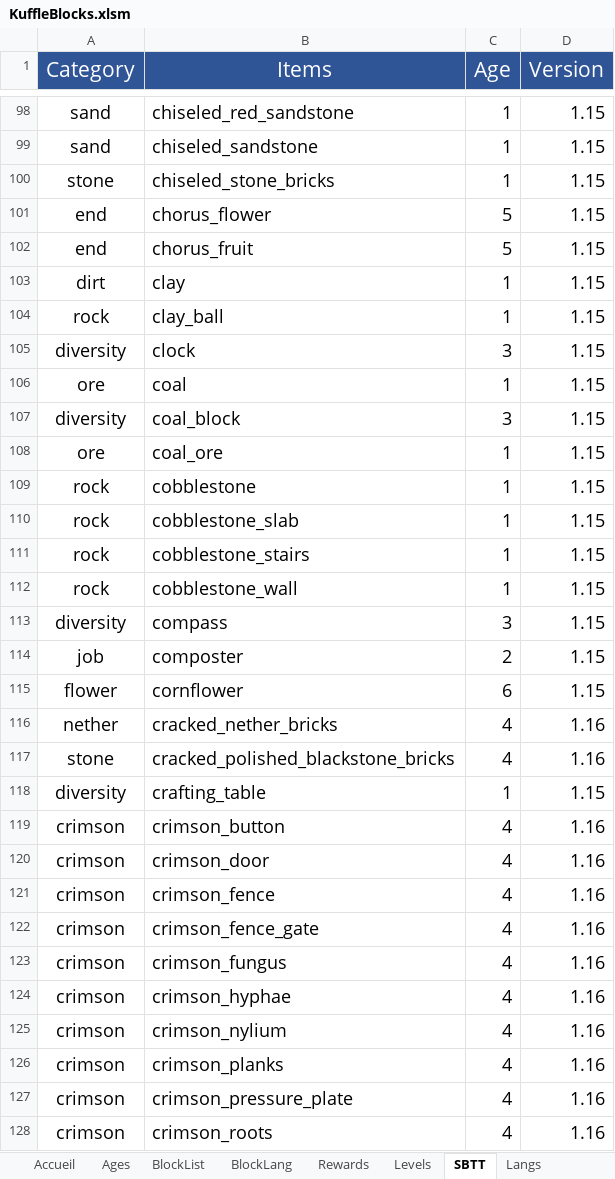
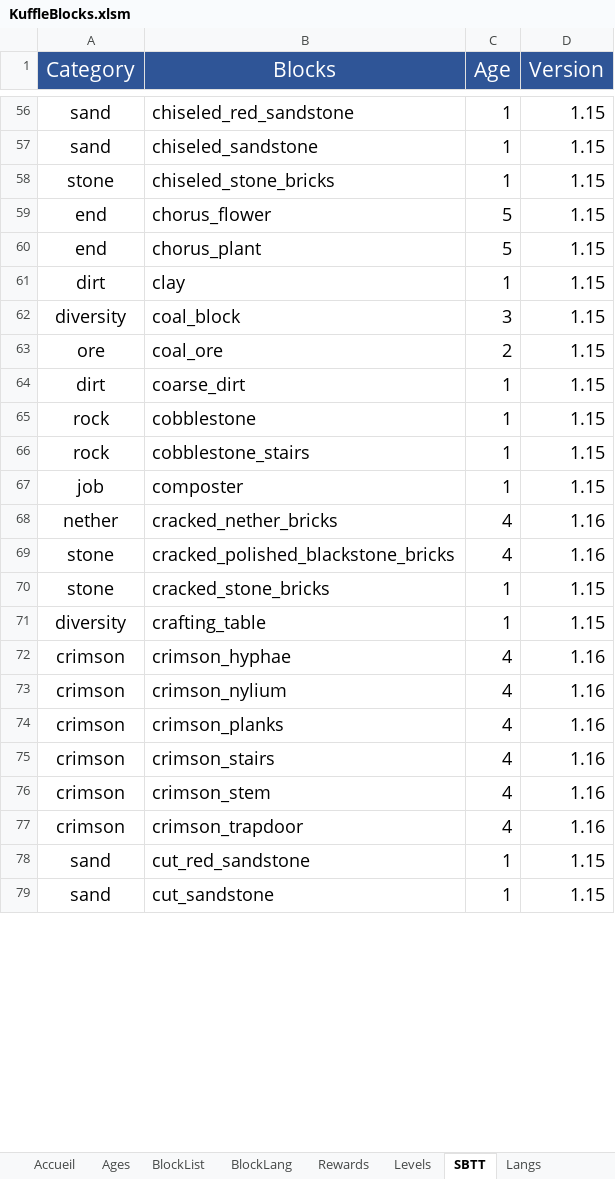
Before and after one commit to KosmosUniverse/KuffleBlocks, an Excel workbook: KuffleBlocks.xlsm, sheet SBTT, drawn as a sheet; only a part is shown, gaps mark what is left out; the shorter side is filled out with more unchanged rows; values as stored, in another font and other column widths than the file's, no borders; removed rows and columns are numbered as before the commit, all else as after; the diff covers the shown part only; the diff names each change by its address in the sheet, - before the commit and + after, or states it on an @@ line.

Commit message:
v5.0 Final Updates, Adds, remove & Debug
- Update JSONs Blocks, SBTT & lang
- Update xlsm
- Remove Crafts/Templates.java
- Rename ManageMultiBlock to MultiblockManager
- Add Template.java to handle template multiblock
- Add crafts, [Cobweb & Mycelium]
- Add PlayerInteract Listener
- Fix Gameloop from ITEM to BLOCK
- Fix InventoryListener for multiblock
- Fix KuffleAgeBlocks for log
- Update KuffleLoad
- Update KuffleMain
- Update KuffleSave
- Update KuffleSpawnMultiBlocksTab
- Update KuffleStart
- Update KuffleStop
- Update MultiBlock/Level to simplify size 1 multiblocks
- Update PlayerMove Listeners to simplify multiblock recognition and xp
consuming at tp

```diff
--- a/KuffleBlocks.xlsm (sheet SBTT)
+++ b/KuffleBlocks.xlsm (sheet SBTT)
-B1: Items
+B1: Blocks
-B60 (Blocks): chorus_fruit
+B60 (Blocks): chorus_plant
-row 104: rock | clay_ball | 1 | 1.15
-row 105: diversity | clock | 3 | 1.15
-row 106: ore | coal | 1 | 1.15
-C63 (Age): 1
+C63 (Age): 2
+row 64: dirt | coarse_dirt | 1 | 1.15
-row 110: rock | cobblestone_slab | 1 | 1.15
-row 112: rock | cobblestone_wall | 1 | 1.15
-row 113: diversity | compass | 3 | 1.15
-C67 (Age): 2
+C67 (Age): 1
-row 115: flower | cornflower | 6 | 1.15
+row 70: stone | cracked_stone_bricks | 1 | 1.15
-row 119: crimson | crimson_button | 4 | 1.16
-row 120: crimson | crimson_door | 4 | 1.16
-row 121: crimson | crimson_fence | 4 | 1.16
-row 122: crimson | crimson_fence_gate | 4 | 1.16
-row 123: crimson | crimson_fungus | 4 | 1.16
-row 127: crimson | crimson_pressure_plate | 4 | 1.16
-row 128: crimson | crimson_roots | 4 | 1.16
```
Also changed, not shown: 45 added rows, 243 removed rows and 28 edited cells elsewhere in this sheet, sheet BlockList, sheet BlockLang, sheet Langs, 26 other files.
